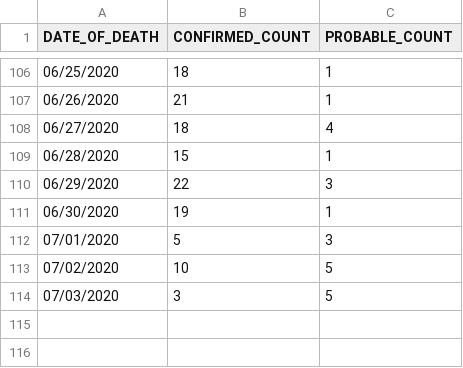
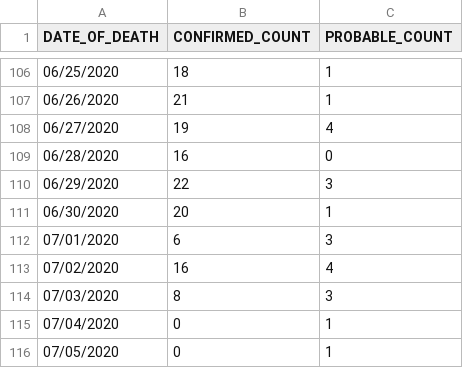
Before and after one commit to mathewsanders/Covid-19-Playground, a CSV file: covid-19.playground/Resources/fatality-data.csv, drawn as a sheet; only a part is shown, gaps mark what is left out.

Commit message:
Update with data as of 7/6

```diff
--- a/covid-19.playground/Resources/fatality-data.csv
+++ b/covid-19.playground/Resources/fatality-data.csv
@@ -107,8 +107,10 @@ DATE_OF_DEATH,CONFIRMED_COUNT,PROBABLE_COUNT
 06/26/2020,21,1
-06/27/2020,18,4
-06/28/2020,15,1
+06/27/2020,19,4
+06/28/2020,16,0
 06/29/2020,22,3
-06/30/2020,19,1
-07/01/2020,5,3
-07/02/2020,10,5
-07/03/2020,3,5
+06/30/2020,20,1
+07/01/2020,6,3
+07/02/2020,16,4
+07/03/2020,8,3
+07/04/2020,0,1
+07/05/2020,0,1
```
Also changed, not shown: covid-19.playground/Resources/hospitalization-data.csv.
